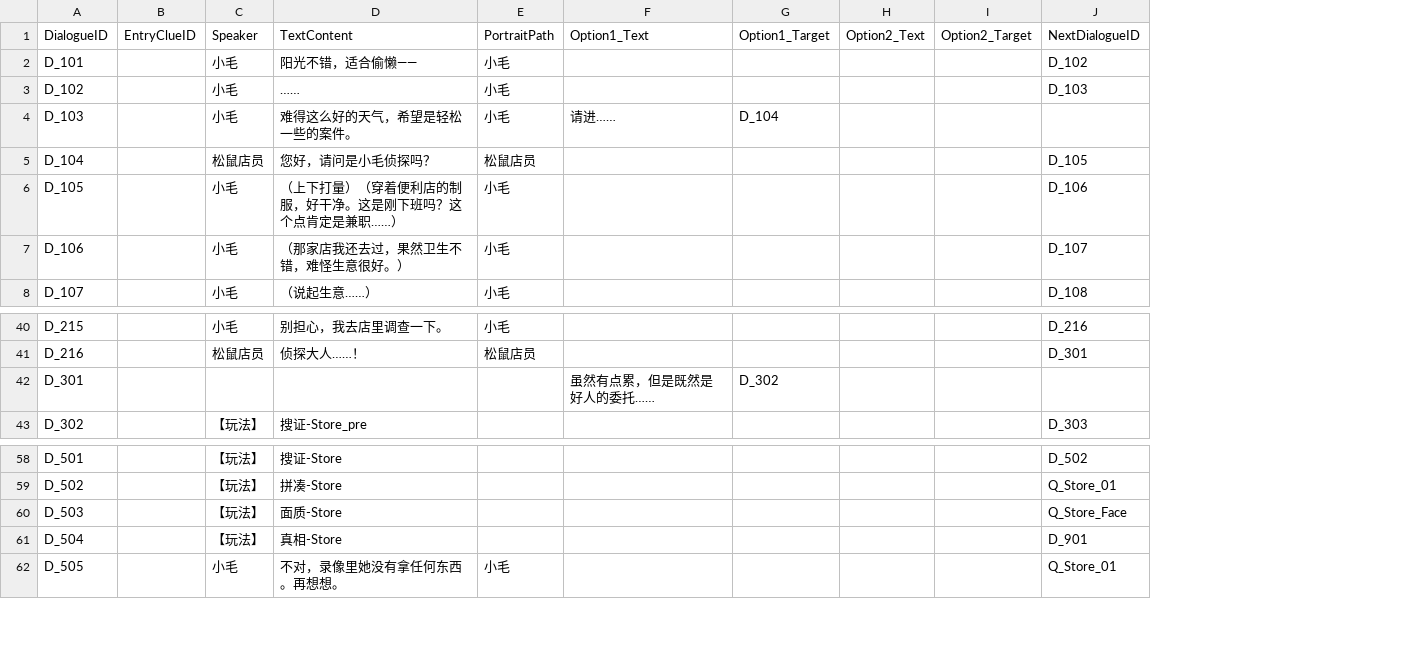
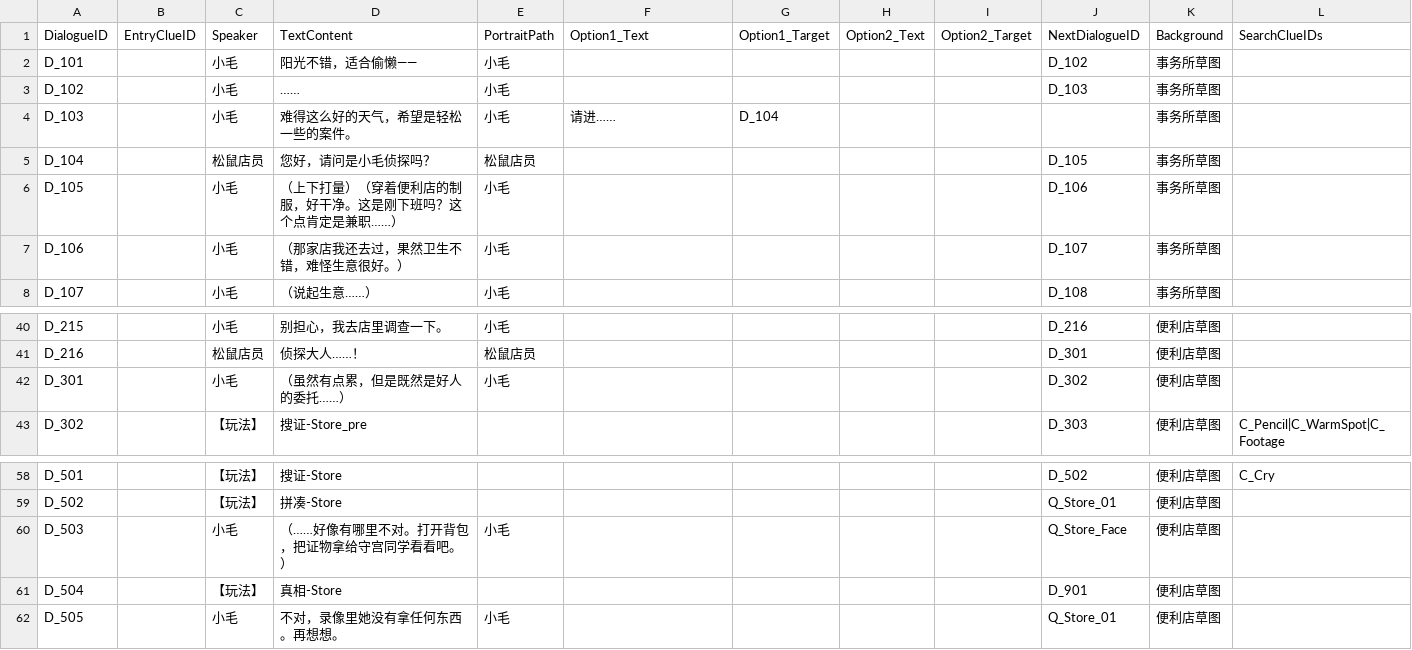
Before and after one commit to Linksora/TapTapJam2026, a CSV file: Assets/Data/Level_01/ScriptTable.csv, drawn as a sheet; only a part is shown, gaps mark what is left out; the diff names each change by its address in the sheet, - before the commit and + after, or states it on an @@ line.

```diff
--- a/Assets/Data/Level_01/ScriptTable.csv
+++ b/Assets/Data/Level_01/ScriptTable.csv
+column K, rows 1-8: Background | 事务所草图 | 事务所草图 | 事务所草图 | 事务所草图 | 事务所草图 | 事务所草图 | 事务所草图; rows 40-43: all 便利店草图; rows 58-62: all 便利店草图
+column L, row 1: SearchClueIDs; row 43: C_Pencil|C_WarmSpot|C_Footage; row 58: C_Cry
-C42: (empty)
+C42: 小毛
-D42: (empty)
+D42: （虽然有点累，但是既然是好人的委托……）
-E42: (empty)
+E42: 小毛
-F42: 虽然有点累，但是既然是好人的委托……
+F42: (empty)
-G42: D_302
+G42: (empty)
-J42: (empty)
+J42: D_302
-C60: 【玩法】
+C60: 小毛
-D60: 面质-Store
+D60: （……好像有哪里不对。打开背包，把证物拿给守宫同学看看吧。）
-E60: (empty)
+E60: 小毛
```
Also changed, not shown: Assets/Data/Level_01/AssemblyTable.csv, 11 other files.
